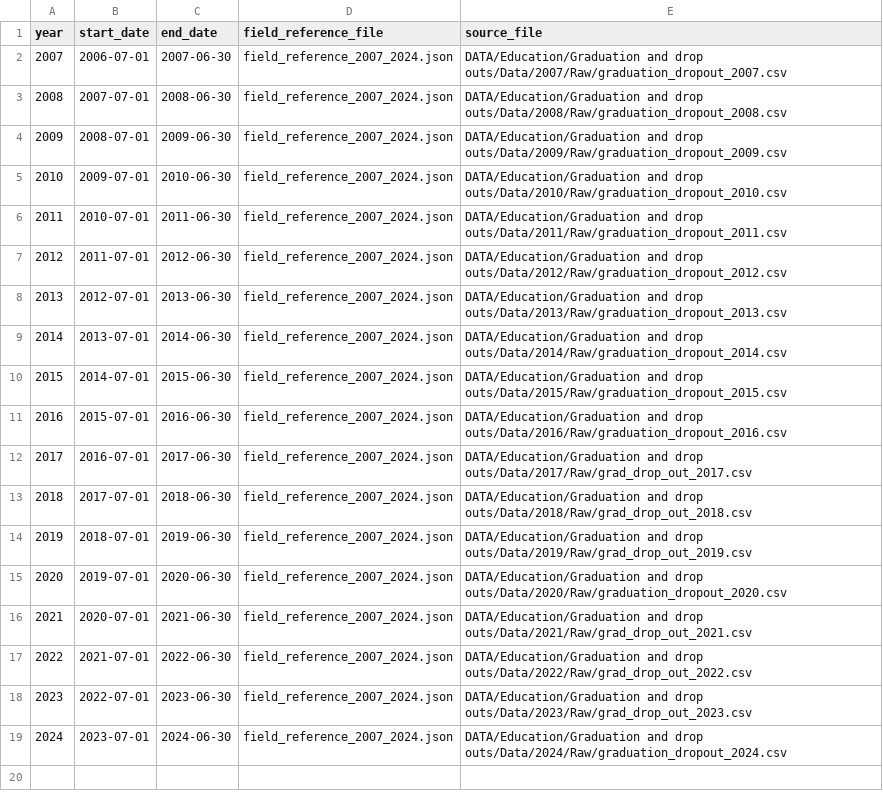
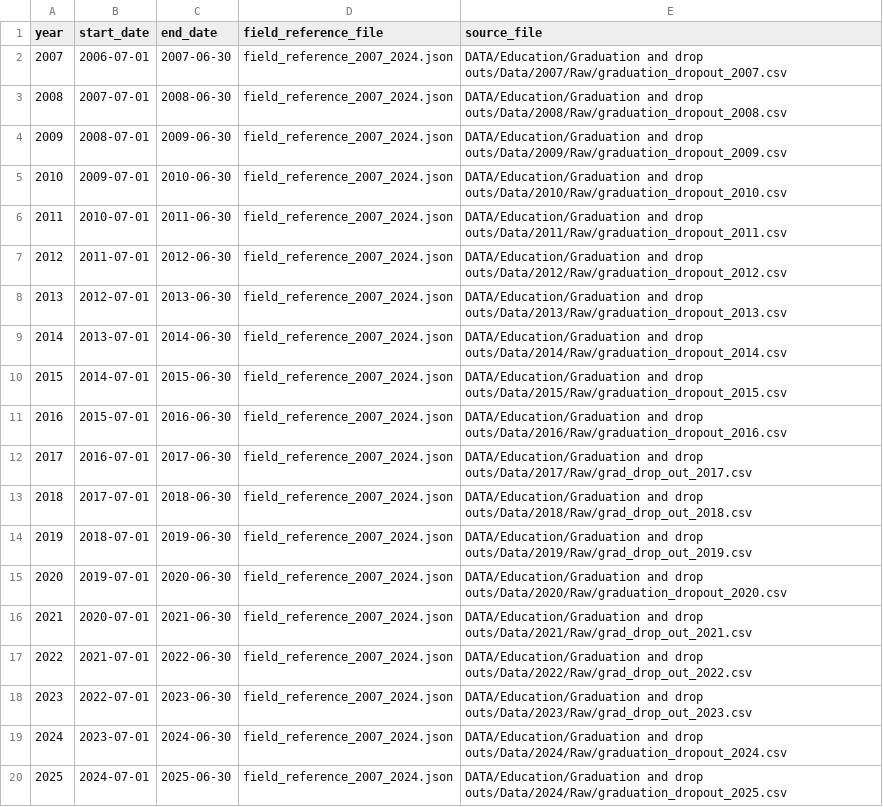
Before and after one commit to data-driven-detroit/mischooldata_etl, a CSV file: mischooldata_etl/grad_dropout/conf/dataset_years.csv, drawn as a sheet; the diff names each change by its address in the sheet, - before the commit and + after, or states it on an @@ line.

Commit message:
Added 2025 Year

```diff
--- a/mischooldata_etl/grad_dropout/conf/dataset_years.csv
+++ b/mischooldata_etl/grad_dropout/conf/dataset_years.csv
+row 20: 2025 | 2024-07-01 | 2025-06-30 | field_reference_2007_2024.json | DATA/Education/Graduation and drop outs/Data/2024/Raw/graduation_dropout_2025.csv
```
